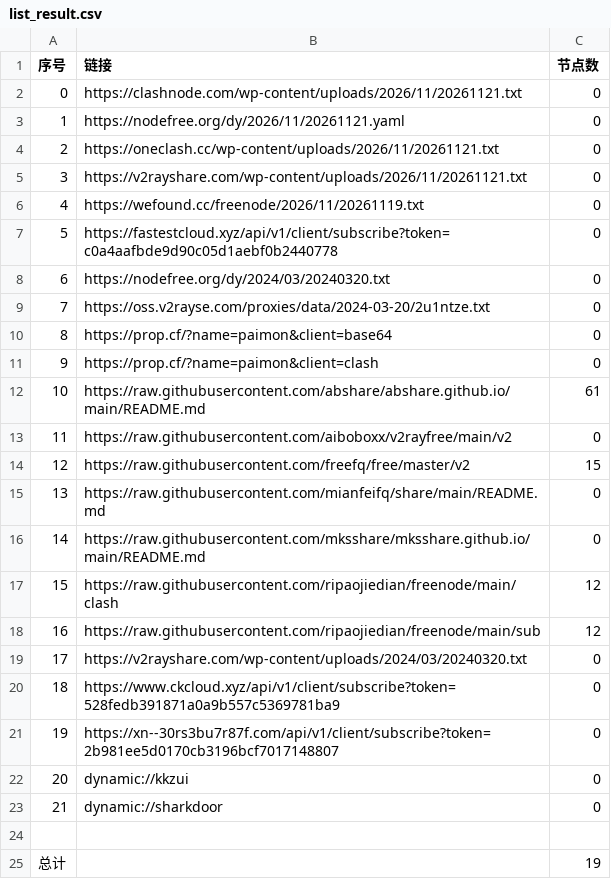
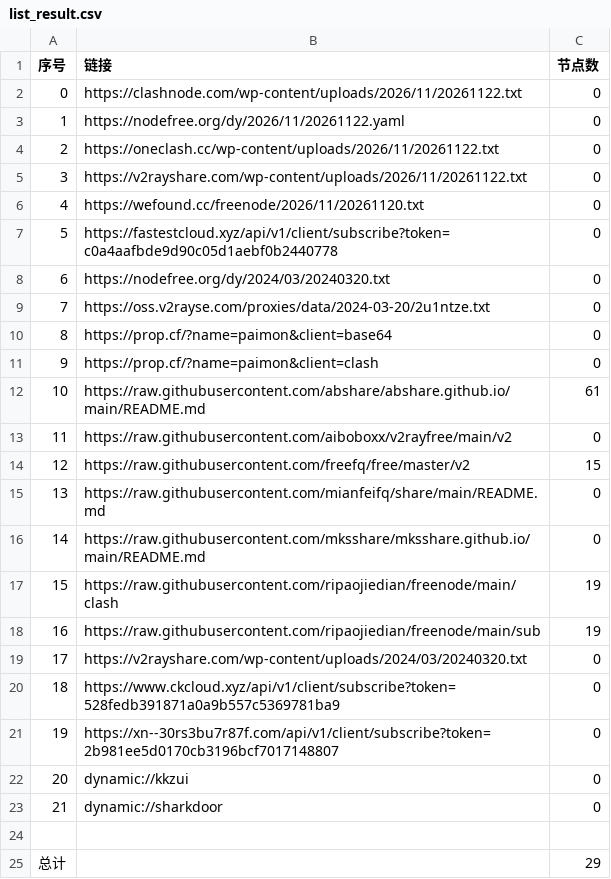
Before and after one commit to yong739/AutoMergePublicNodes, a CSV file: list_result.csv, drawn as a sheet.

```diff
--- a/list_result.csv
+++ b/list_result.csv
@@ -1,7 +1,7 @@
 序号,链接,节点数
-0,https://clashnode.com/wp-content/uploads/2026/11/20261121.txt,0
-1,https://nodefree.org/dy/2026/11/20261121.yaml,0
-2,https://oneclash.cc/wp-content/uploads/2026/11/20261121.txt,0
-3,https://v2rayshare.com/wp-content/uploads/2026/11/20261121.txt,0
-4,https://wefound.cc/freenode/2026/11/20261119.txt,0
+0,https://clashnode.com/wp-content/uploads/2026/11/20261122.txt,0
+1,https://nodefree.org/dy/2026/11/20261122.yaml,0
+2,https://oneclash.cc/wp-content/uploads/2026/11/20261122.txt,0
+3,https://v2rayshare.com/wp-content/uploads/2026/11/20261122.txt,0
+4,https://wefound.cc/freenode/2026/11/20261120.txt,0
 5,https://fastestcloud.xyz/api/v1/client/subscribe?token=c0a4aafbde9d90c05d1aebf0b2440778,0
@@ -16,4 +16,4 @@
 14,https://raw.githubusercontent.com/mksshare/mksshare.github.io/main/README.md,0
-15,https://raw.githubusercontent.com/ripaojiedian/freenode/main/clash,12
-16,https://raw.githubusercontent.com/ripaojiedian/freenode/main/sub,12
+15,https://raw.githubusercontent.com/ripaojiedian/freenode/main/clash,19
+16,https://raw.githubusercontent.com/ripaojiedian/freenode/main/sub,19
 17,https://v2rayshare.com/wp-content/uploads/2024/03/20240320.txt,0
@@ -24,2 +24,2 @@
 
-总计,,19
+总计,,29
```
Also changed, not shown: 6 other files.
